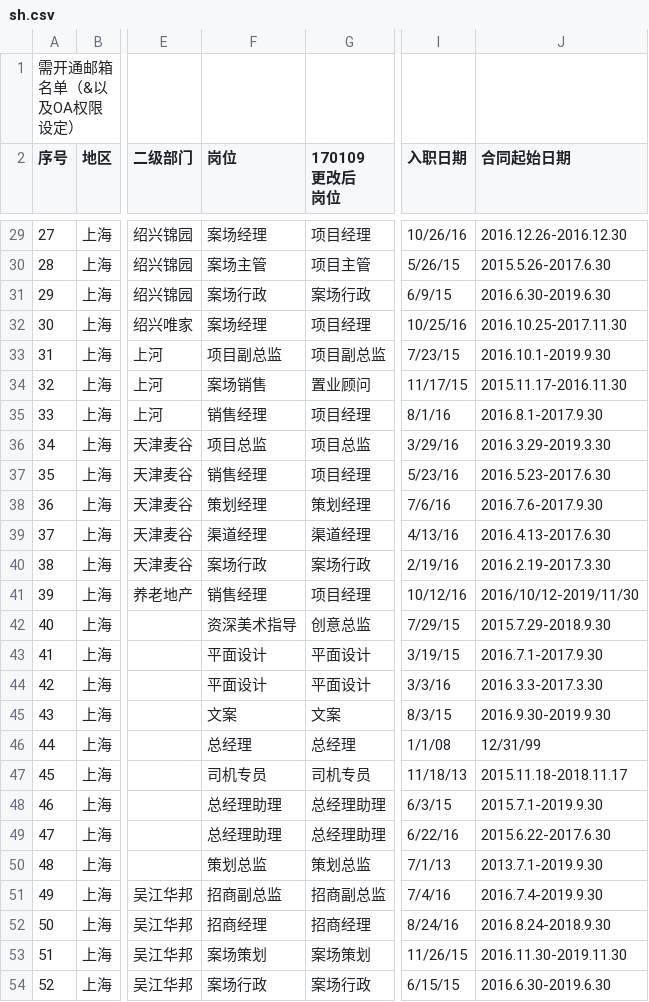
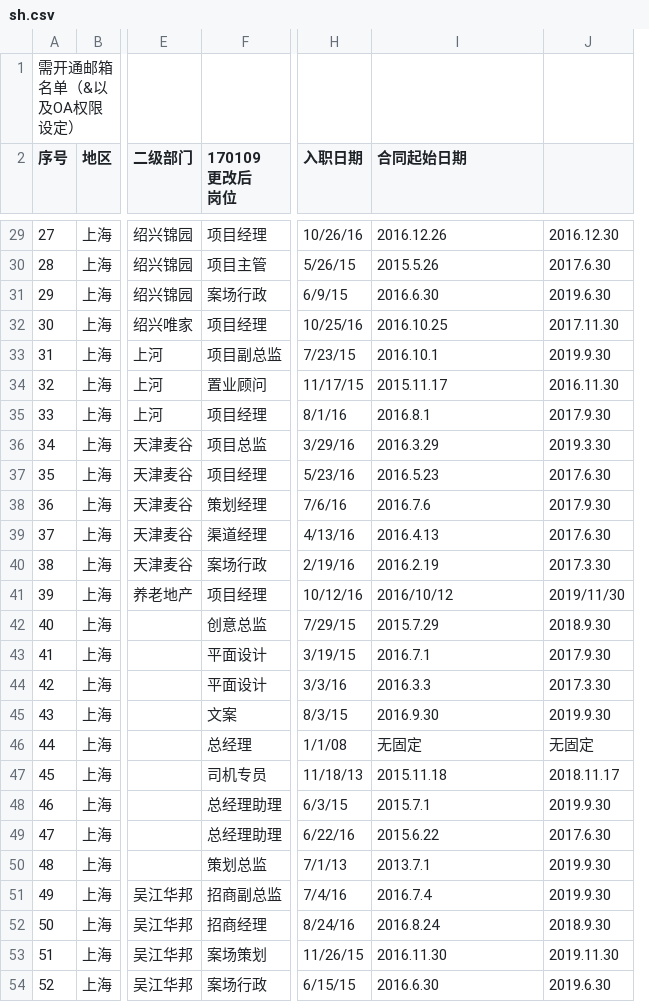
Before and after one commit to doDomoGu/songtang_app, a CSV file: ucenter/users/import_date/sh.csv, drawn as a sheet; only a part is shown, gaps mark what is left out; removed rows and columns are numbered as before the commit, all else as after; the diff covers the shown part only; the diff names each change by its address in the sheet, - before the commit and + after, or states it on an @@ line.

```diff
--- a/ucenter/users/import_date/sh.csv
+++ b/ucenter/users/import_date/sh.csv
-column F (岗位), rows 29-54: 案场经理 | 案场主管 | 案场行政 | 案场经理 | 项目副总监 | 案场销售 | 销售经理 | 项目总监 | 销售经理 | 策划经理 | 渠道经理 | 案场行政 | 销售经理 | 资深美术指导 | 平面设计 | 平面设计 | 文案 | 总经理 | 司机专员 | 总经理助理 | 总经理助理 | 策划总监 | 招商副总监 | 招商经理 | 案场策划 | 案场行政
+column J, rows 29-54: 2016.12.30 | 2017.6.30 | 2019.6.30 | 2017.11.30 | 2019.9.30 | 2016.11.30 | 2017.9.30 | 2019.3.30 | 2017.6.30 | 2017.9.30 | 2017.6.30 | 2017.3.30 | 2019/11/30 | 2018.9.30 | 2017.9.30 | 2017.3.30 | 2019.9.30 | 无固定 | 2018.11.17 | 2019.9.30 | 2017.6.30 | 2019.9.30 | 2019.9.30 | 2018.9.30 | 2019.11.30 | 2019.6.30
-I29 (合同起始日期): 2016.12.26-2016.12.30
+I29 (合同起始日期): 2016.12.26
-I30 (合同起始日期): 2015.5.26-2017.6.30
+I30 (合同起始日期): 2015.5.26
-I31 (合同起始日期): 2016.6.30-2019.6.30
+I31 (合同起始日期): 2016.6.30
-I32 (合同起始日期): 2016.10.25-2017.11.30
+I32 (合同起始日期): 2016.10.25
-I33 (合同起始日期): 2016.10.1-2019.9.30
+I33 (合同起始日期): 2016.10.1
-I34 (合同起始日期): 2015.11.17-2016.11.30
+I34 (合同起始日期): 2015.11.17
-I35 (合同起始日期): 2016.8.1-2017.9.30
+I35 (合同起始日期): 2016.8.1
-I36 (合同起始日期): 2016.3.29-2019.3.30
+I36 (合同起始日期): 2016.3.29
-I37 (合同起始日期): 2016.5.23-2017.6.30
+I37 (合同起始日期): 2016.5.23
-I38 (合同起始日期): 2016.7.6-2017.9.30
+I38 (合同起始日期): 2016.7.6
-I39 (合同起始日期): 2016.4.13-2017.6.30
+I39 (合同起始日期): 2016.4.13
-I40 (合同起始日期): 2016.2.19-2017.3.30
+I40 (合同起始日期): 2016.2.19
-I41 (合同起始日期): 2016/10/12-2019/11/30
+I41 (合同起始日期): 2016/10/12
-I42 (合同起始日期): 2015.7.29-2018.9.30
+I42 (合同起始日期): 2015.7.29
-I43 (合同起始日期): 2016.7.1-2017.9.30
+I43 (合同起始日期): 2016.7.1
-I44 (合同起始日期): 2016.3.3-2017.3.30
+I44 (合同起始日期): 2016.3.3
-I45 (合同起始日期): 2016.9.30-2019.9.30
+I45 (合同起始日期): 2016.9.30
-I46 (合同起始日期): 12/31/99
+I46 (合同起始日期): 无固定
-I47 (合同起始日期): 2015.11.18-2018.11.17
+I47 (合同起始日期): 2015.11.18
-I48 (合同起始日期): 2015.7.1-2019.9.30
+I48 (合同起始日期): 2015.7.1
-I49 (合同起始日期): 2015.6.22-2017.6.30
+I49 (合同起始日期): 2015.6.22
-I50 (合同起始日期): 2013.7.1-2019.9.30
+I50 (合同起始日期): 2013.7.1
-I51 (合同起始日期): 2016.7.4-2019.9.30
+I51 (合同起始日期): 2016.7.4
-I52 (合同起始日期): 2016.8.24-2018.9.30
+I52 (合同起始日期): 2016.8.24
-I53 (合同起始日期): 2016.11.30-2019.11.30
+I53 (合同起始日期): 2016.11.30
-I54 (合同起始日期): 2016.6.30-2019.6.30
+I54 (合同起始日期): 2016.6.30
```
Also changed, not shown: 36 edited cells elsewhere in this file, 8 other files.
